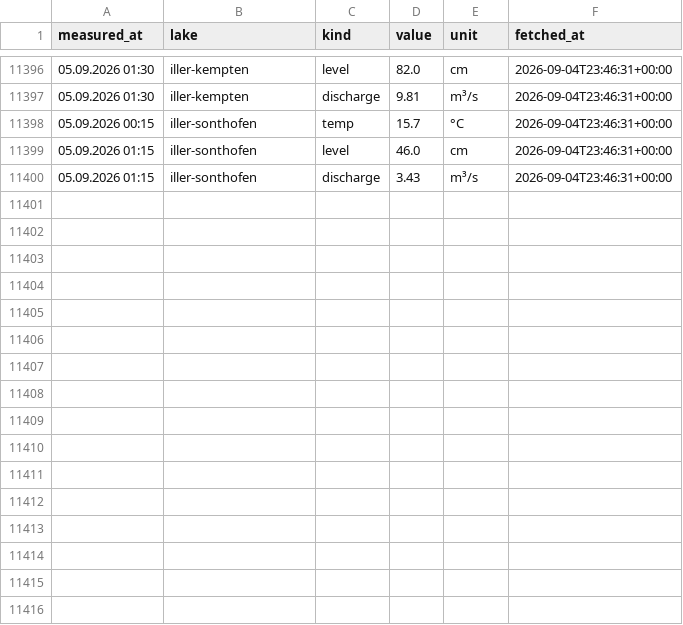
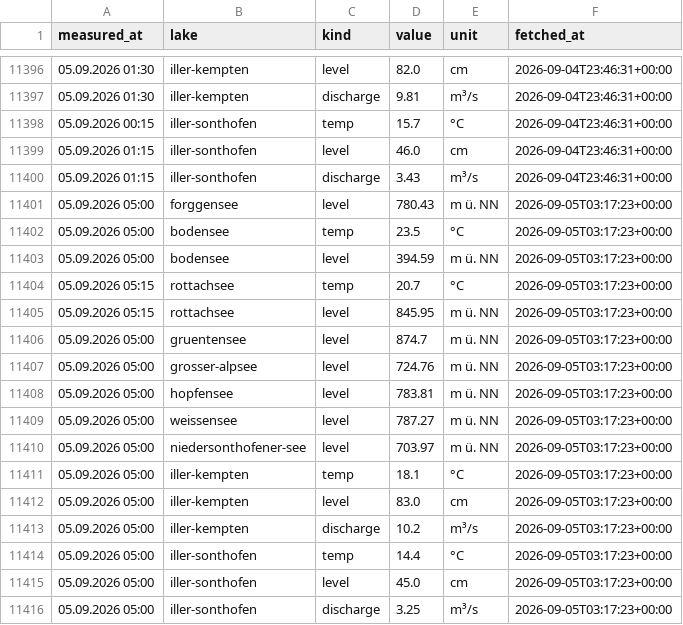
Before and after one commit to nicolaslekai/allgau, a CSV file: data/timeseries/lakes.csv, drawn as a sheet; only a part is shown, gaps mark what is left out.

Commit message:
data: GKD lake snapshot 2026-09-05 03:17 UTC

```diff
--- a/data/timeseries/lakes.csv
+++ b/data/timeseries/lakes.csv
@@ -11400 +11400,17 @@ measured_at,lake,kind,value,unit,fetched_at
 05.09.2026 01:15,iller-sonthofen,discharge,3.43,m³/s,2026-09-04T23:46:31+00:00
+05.09.2026 05:00,forggensee,level,780.43,m ü. NN,2026-09-05T03:17:23+00:00
+05.09.2026 05:00,bodensee,temp,23.5,°C,2026-09-05T03:17:23+00:00
+05.09.2026 05:00,bodensee,level,394.59,m ü. NN,2026-09-05T03:17:23+00:00
+05.09.2026 05:15,rottachsee,temp,20.7,°C,2026-09-05T03:17:23+00:00
+05.09.2026 05:15,rottachsee,level,845.95,m ü. NN,2026-09-05T03:17:23+00:00
+05.09.2026 05:00,gruentensee,level,874.7,m ü. NN,2026-09-05T03:17:23+00:00
+05.09.2026 05:00,grosser-alpsee,level,724.76,m ü. NN,2026-09-05T03:17:23+00:00
+05.09.2026 05:00,hopfensee,level,783.81,m ü. NN,2026-09-05T03:17:23+00:00
+05.09.2026 05:00,weissensee,level,787.27,m ü. NN,2026-09-05T03:17:23+00:00
+05.09.2026 05:00,niedersonthofener-see,level,703.97,m ü. NN,2026-09-05T03:17:23+00:00
+05.09.2026 05:00,iller-kempten,temp,18.1,°C,2026-09-05T03:17:23+00:00
+05.09.2026 05:00,iller-kempten,level,83.0,cm,2026-09-05T03:17:23+00:00
+05.09.2026 05:00,iller-kempten,discharge,10.2,m³/s,2026-09-05T03:17:23+00:00
+05.09.2026 05:00,iller-sonthofen,temp,14.4,°C,2026-09-05T03:17:23+00:00
+05.09.2026 05:00,iller-sonthofen,level,45.0,cm,2026-09-05T03:17:23+00:00
+05.09.2026 05:00,iller-sonthofen,discharge,3.25,m³/s,2026-09-05T03:17:23+00:00
```
Also changed, not shown: 1 other file.
